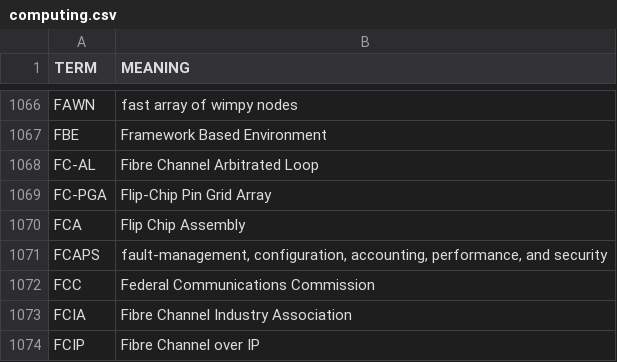
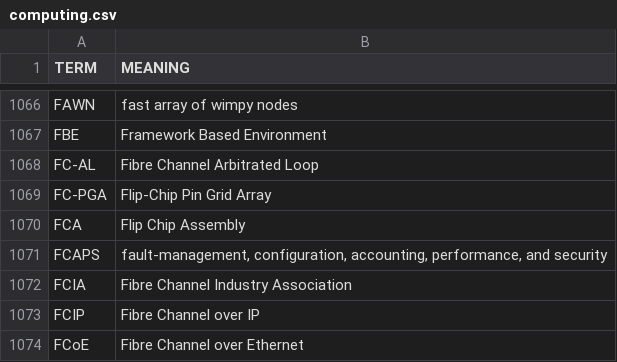
Before and after one commit to fleschutz/PowerShell, a CSV file: scripts/data/dicts/computing.csv, drawn as a sheet; only a part is shown, gaps mark what is left out; the shorter side is filled out with more unchanged rows.

```diff
--- a/scripts/data/dicts/computing.csv
+++ b/scripts/data/dicts/computing.csv
@@ -1071,3 +1071,2 @@ FCA,Flip Chip Assembly
 FCAPS,"fault-management, configuration, accounting, performance, and security"
-FCC,Federal Communications Commission
 FCIA,Fibre Channel Industry Association
```
Also changed, not shown: scripts/data/dicts/aviation.csv, scripts/data/dicts/chemistry.csv, 2 other files.
